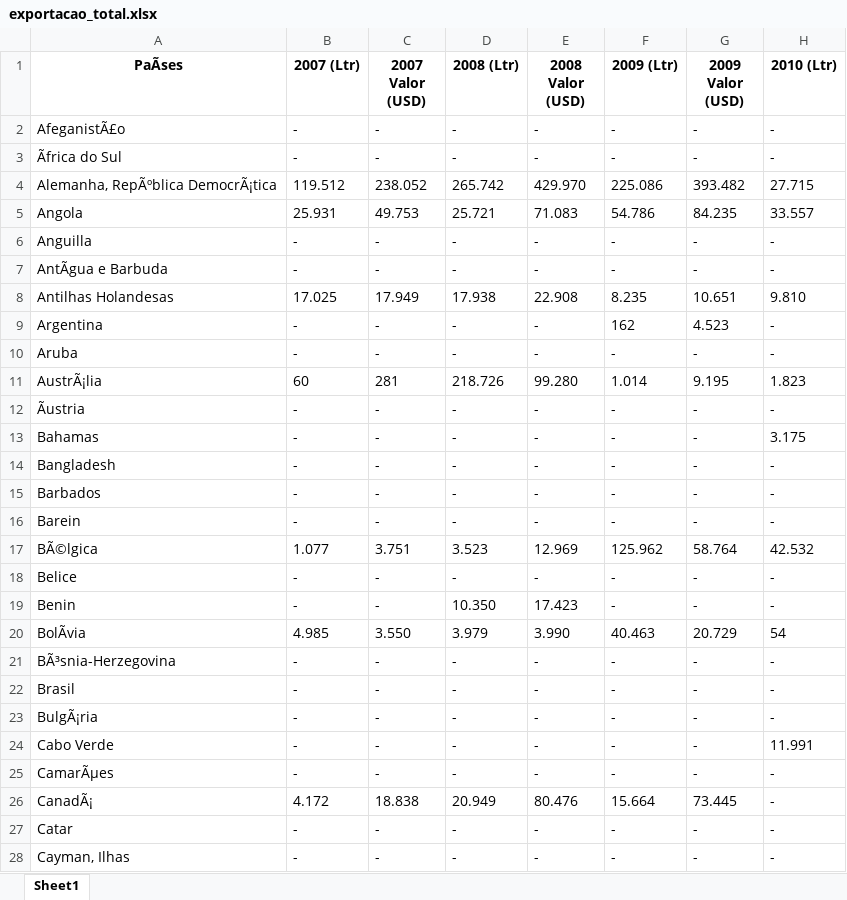
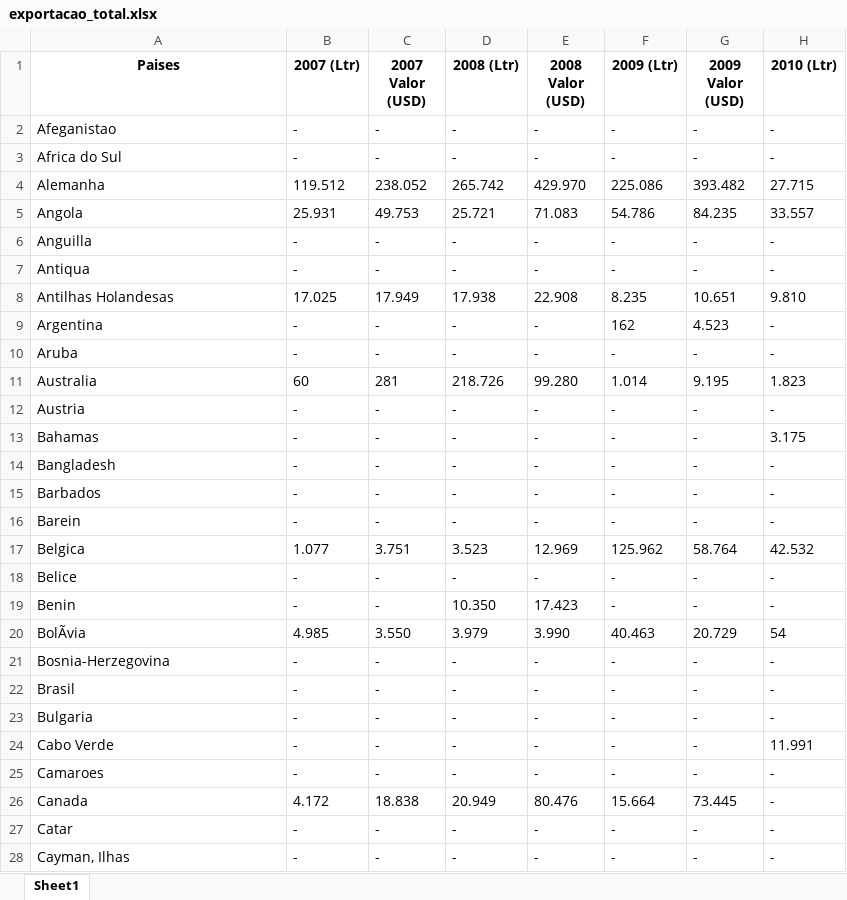
Before and after one commit to aloisiok1/TechChallange, an Excel workbook: dados/exportacao_total.xlsx, sheet Sheet1, drawn as a sheet; only a part is shown; values as stored, in another font and other column widths than the file's, no borders; the diff covers the shown part only; the diff names each change by its address in the sheet, - before the commit and + after, or states it on an @@ line.

```diff
--- a/dados/exportacao_total.xlsx (sheet Sheet1)
+++ b/dados/exportacao_total.xlsx (sheet Sheet1)
-A1: PaÃses
+A1: Paises
-A2 (Paises): AfeganistÃ£o
+A2 (Paises): Afeganistao
-A3 (Paises): Ãfrica do Sul
+A3 (Paises): Africa do Sul
-A4 (Paises): Alemanha, RepÃºblica DemocrÃ¡tica
+A4 (Paises): Alemanha
-A7 (Paises): AntÃgua e Barbuda
+A7 (Paises): Antiqua
-A11 (Paises): AustrÃ¡lia
+A11 (Paises): Australia
-A12 (Paises): Ãustria
+A12 (Paises): Austria
-A17 (Paises): BÃ©lgica
+A17 (Paises): Belgica
-A21 (Paises): BÃ³snia-Herzegovina
+A21 (Paises): Bosnia-Herzegovina
-A23 (Paises): BulgÃ¡ria
+A23 (Paises): Bulgaria
-A25 (Paises): CamarÃµes
+A25 (Paises): Camaroes
-A26 (Paises): CanadÃ¡
+A26 (Paises): Canada
```
Also changed, not shown: 32 edited cells elsewhere in this sheet, 2 other files.
